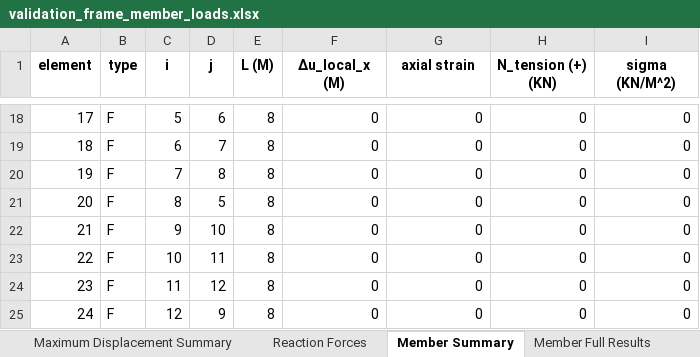
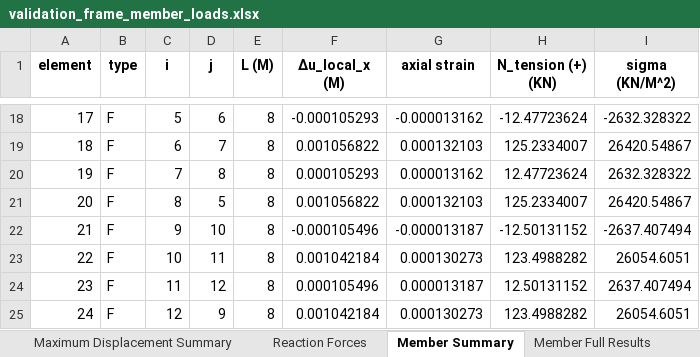
Before and after one commit to yousertin/MSA-Project, an Excel workbook: examples/validation_results/validation_frame_member_loads.xlsx, sheet Member Summary, drawn as a sheet; only a part is shown, gaps mark what is left out; values as stored, in another font and other column widths than the file's, no borders; the diff covers the shown part only; the diff names each change by its address in the sheet, - before the commit and + after, or states it on an @@ line.

```diff
--- a/examples/validation_results/validation_frame_member_loads.xlsx (sheet Member Summary)
+++ b/examples/validation_results/validation_frame_member_loads.xlsx (sheet Member Summary)
-F18 (Δu_local_x (M)): 0
+F18 (Δu_local_x (M)): -0.000105293
-G18 (axial strain): 0
+G18 (axial strain): -0.000013162
-H18 (N_tension (+) (KN)): 0
+H18 (N_tension (+) (KN)): -12.47723624
-I18 (sigma (KN/M^2)): 0
+I18 (sigma (KN/M^2)): -2632.328322
-F19 (Δu_local_x (M)): 0
+F19 (Δu_local_x (M)): 0.001056822
-G19 (axial strain): 0
+G19 (axial strain): 0.000132103
-H19 (N_tension (+) (KN)): 0
+H19 (N_tension (+) (KN)): 125.2334007
-I19 (sigma (KN/M^2)): 0
+I19 (sigma (KN/M^2)): 26420.54867
-F20 (Δu_local_x (M)): 0
+F20 (Δu_local_x (M)): 0.000105293
-G20 (axial strain): 0
+G20 (axial strain): 0.000013162
-H20 (N_tension (+) (KN)): 0
+H20 (N_tension (+) (KN)): 12.47723624
-I20 (sigma (KN/M^2)): 0
+I20 (sigma (KN/M^2)): 2632.328322
-F21 (Δu_local_x (M)): 0
+F21 (Δu_local_x (M)): 0.001056822
-G21 (axial strain): 0
+G21 (axial strain): 0.000132103
-H21 (N_tension (+) (KN)): 0
+H21 (N_tension (+) (KN)): 125.2334007
-I21 (sigma (KN/M^2)): 0
+I21 (sigma (KN/M^2)): 26420.54867
-F22 (Δu_local_x (M)): 0
+F22 (Δu_local_x (M)): -0.000105496
-G22 (axial strain): 0
+G22 (axial strain): -0.000013187
-H22 (N_tension (+) (KN)): 0
+H22 (N_tension (+) (KN)): -12.50131152
-I22 (sigma (KN/M^2)): 0
+I22 (sigma (KN/M^2)): -2637.407494
-F23 (Δu_local_x (M)): 0
+F23 (Δu_local_x (M)): 0.001042184
-G23 (axial strain): 0
+G23 (axial strain): 0.000130273
-H23 (N_tension (+) (KN)): 0
+H23 (N_tension (+) (KN)): 123.4988282
-I23 (sigma (KN/M^2)): 0
+I23 (sigma (KN/M^2)): 26054.6051
-F24 (Δu_local_x (M)): 0
+F24 (Δu_local_x (M)): 0.000105496
-G24 (axial strain): 0
+G24 (axial strain): 0.000013187
-H24 (N_tension (+) (KN)): 0
+H24 (N_tension (+) (KN)): 12.50131152
-I24 (sigma (KN/M^2)): 0
+I24 (sigma (KN/M^2)): 2637.407494
-F25 (Δu_local_x (M)): 0
+F25 (Δu_local_x (M)): 0.001042184
-G25 (axial strain): 0
+G25 (axial strain): 0.000130273
-H25 (N_tension (+) (KN)): 0
+H25 (N_tension (+) (KN)): 123.4988282
-I25 (sigma (KN/M^2)): 0
+I25 (sigma (KN/M^2)): 26054.6051
```
Also changed, not shown: 96 edited cells elsewhere in this sheet, sheet Member Full Results, sheet Node Displacements, sheet Reaction Forces, sheet Maximum Displacement Summary, examples/validation_results/validation_frame_fab_error.xlsx, examples/validation_results/validation_frame_nodal_loads.xlsx, 21 other files.
